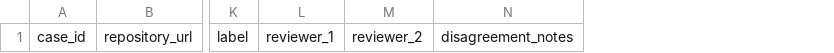
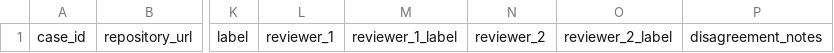
Before and after one commit to AakashSudheendra/PathGuard-, a CSV file: research/benchmark-label-template.csv, drawn as a sheet; only a part is shown, gaps mark what is left out; the diff names each change by its address in the sheet, - before the commit and + after, or states it on an @@ line.

Commit message:
Add independent reviewer labels to research/benchmark-label-template.csv

```diff
--- a/research/benchmark-label-template.csv
+++ b/research/benchmark-label-template.csv
+column M, row 1: reviewer_1_label
+column O, row 1: reviewer_2_label
```
